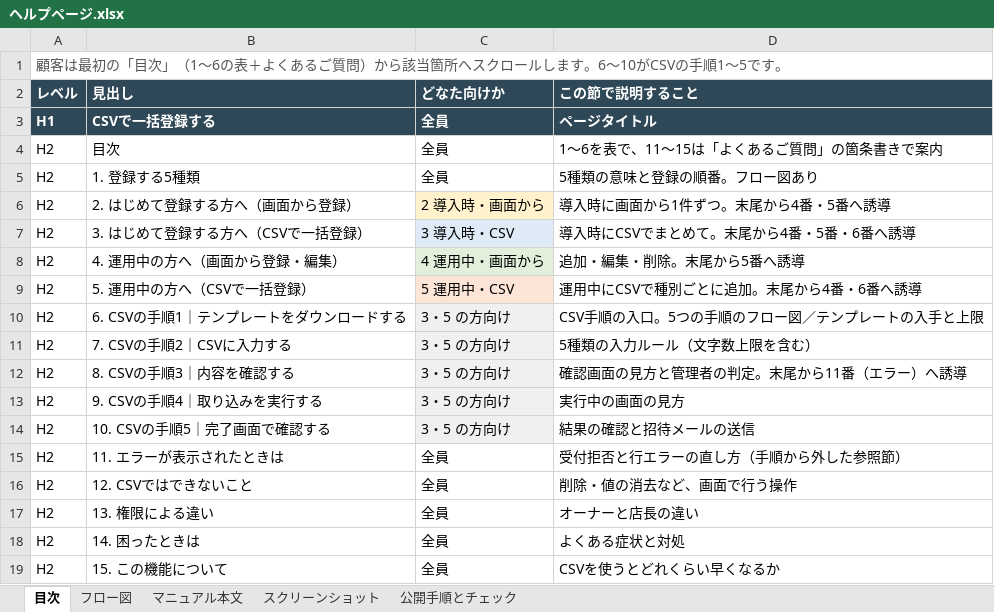
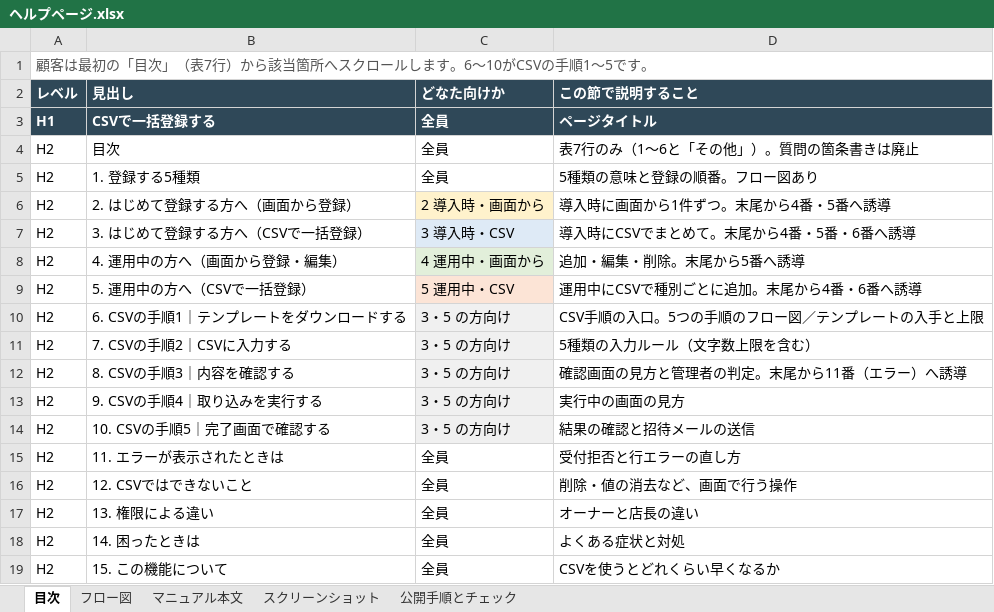
Before and after one commit to suguru789987/rakmy-timerecord-import-spec, an Excel workbook: excel/ヘルプページ.xlsx, sheet 目次, drawn as a sheet; values as stored, in another font and other column widths than the file's, no borders; the diff names each change by its address in the sheet, - before the commit and + after, or states it on an @@ line.

```diff
--- a/excel/ヘルプページ.xlsx (sheet 目次)
+++ b/excel/ヘルプページ.xlsx (sheet 目次)
-A1 (レベル): …目次」（1〜6の表＋よくあるご質問）から該…
+A1 (レベル): …目次」（表7行）から該…
-D4 (この節で説明すること): 1〜6を表で、11〜15は「よくあるご質問」の箇条書きで案内
+D4 (この節で説明すること): 表7行のみ（1〜6と「その他」）。質問の箇条書きは廃止
-D15 (この節で説明すること): 受付拒否と行エラーの直し方（手順から外した参照節）
+D15 (この節で説明すること): 受付拒否と行エラーの直し方
```
Also changed, not shown: sheet マニュアル本文, sheet 公開手順とチェック, excel/20260805_タイムレコード_02_検証プラン.xlsx, 4 other files.
